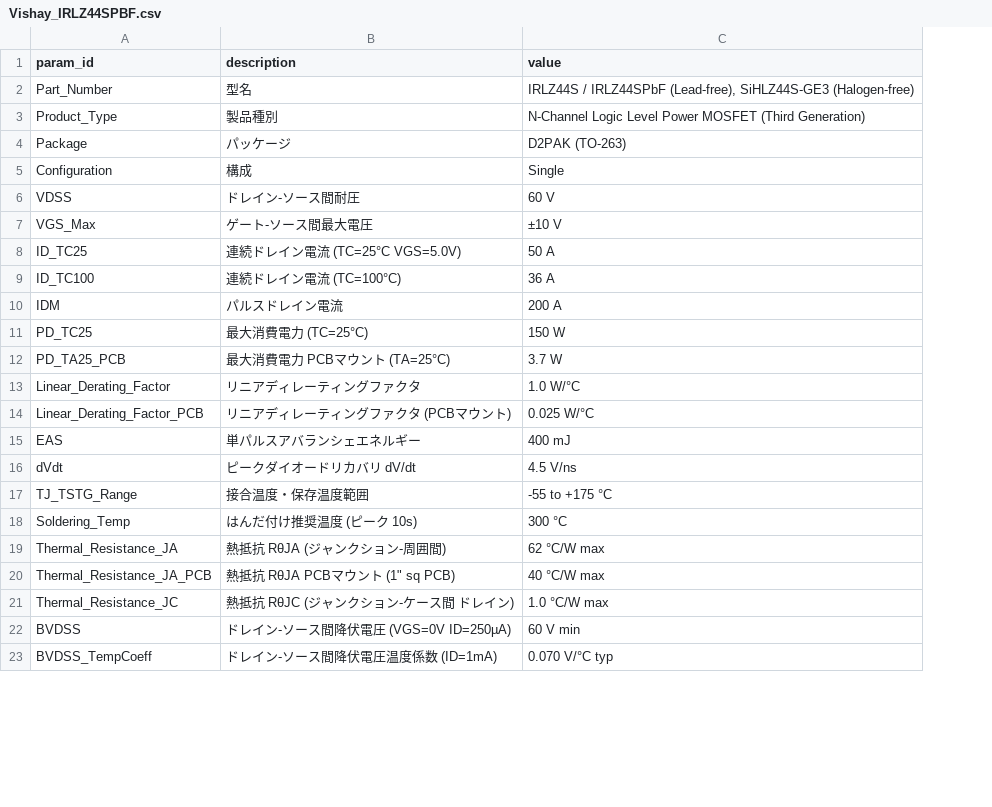
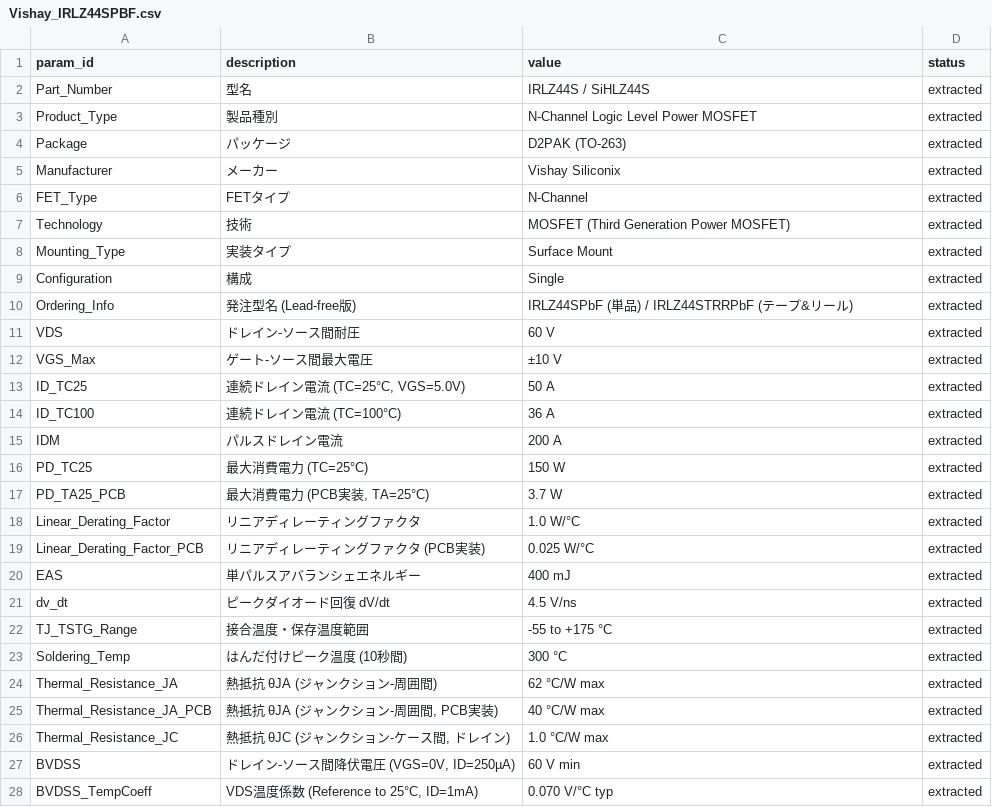
Before and after one commit to progress-all/caddi-poc, a CSV file: docs/datasheet/output/Vishay_IRLZ44SPBF/Vishay_IRLZ44SPBF.csv, drawn as a sheet; only a part is shown; addresses are those after the commit; the diff covers the shown part only; the diff names each change by its address in the sheet, - before the commit and + after, or states it on an @@ line.

```diff
--- a/docs/datasheet/output/Vishay_IRLZ44SPBF/Vishay_IRLZ44SPBF.csv
+++ b/docs/datasheet/output/Vishay_IRLZ44SPBF/Vishay_IRLZ44SPBF.csv
+column D (status), rows 2-4: all extracted; row 9: extracted; rows 11-28: all extracted
-C2 (value): IRLZ44S / IRLZ44SPbF (Lead-free), SiHLZ44S-GE3 (Halogen-free)
+C2 (value): IRLZ44S / SiHLZ44S
-C3 (value): N-Channel Logic Level Power MOSFET (Third Generation)
+C3 (value): N-Channel Logic Level Power MOSFET
+row 5: Manufacturer | メーカー | Vishay Siliconix | extracted
@@ row 54 moved to row 6: FET_Type @@
+row 7: Technology | 技術 | MOSFET (Third Generation Power MOSFET) | extracted
@@ row 53 moved to row 8: Mounting_Type @@
+row 10: Ordering_Info | 発注型名 (Lead-free版) | IRLZ44SPbF (単品) / IRLZ44STRRPbF (テープ&リール) | extracted
-A11 (param_id): VDSS
+A11 (param_id): VDS
-B13 (description): 連続ドレイン電流 (TC=25°C VGS=5.0V)
+B13 (description): 連続ドレイン電流 (TC=25°C, VGS=5.0V)
-B17 (description): 最大消費電力 PCBマウント (TA=25°C)
+B17 (description): 最大消費電力 (PCB実装, TA=25°C)
-B19 (description): リニアディレーティングファクタ (PCBマウント)
+B19 (description): リニアディレーティングファクタ (PCB実装)
-A21 (param_id): dVdt
+A21 (param_id): dv_dt
-B21 (description): ピークダイオードリカバリ dV/dt
+B21 (description): ピークダイオード回復 dV/dt
-B23 (description): はんだ付け推奨温度 (ピーク 10s)
+B23 (description): はんだ付けピーク温度 (10秒間)
-B24 (description): 熱抵抗 RθJA (ジャンクション-周囲間)
+B24 (description): 熱抵抗 θJA (ジャンクション-周囲間)
-B25 (description): 熱抵抗 RθJA PCBマウント (1" sq PCB)
+B25 (description): 熱抵抗 θJA (ジャンクション-周囲間, PCB実装)
-B26 (description): 熱抵抗 RθJC (ジャンクション-ケース間 ドレイン)
+B26 (description): 熱抵抗 θJC (ジャンクション-ケース間, ドレイン)
-B27 (description): ドレイン-ソース間降伏電圧 (VGS=0V ID=250µA)
+B27 (description): ドレイン-ソース間降伏電圧 (VGS=0V, ID=250µA)
-B28 (description): ドレイン-ソース間降伏電圧温度係数 (ID=1mA)
+B28 (description): VDS温度係数 (Reference to 25°C, ID=1mA)
```
Also changed, not shown: 1 added row, 7 removed rows and 20 edited cells elsewhere in this file, docs/datasheet/output/Infineon_IRLZ44NSTRR/Infineon_IRLZ44NSTRR.csv, 10 other files.
